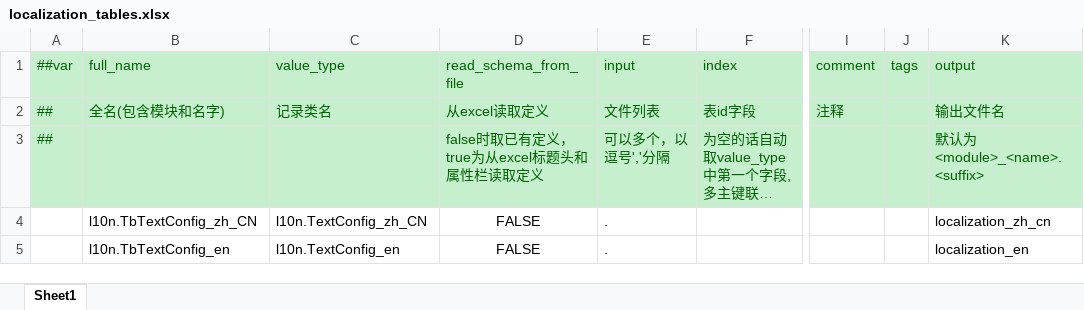
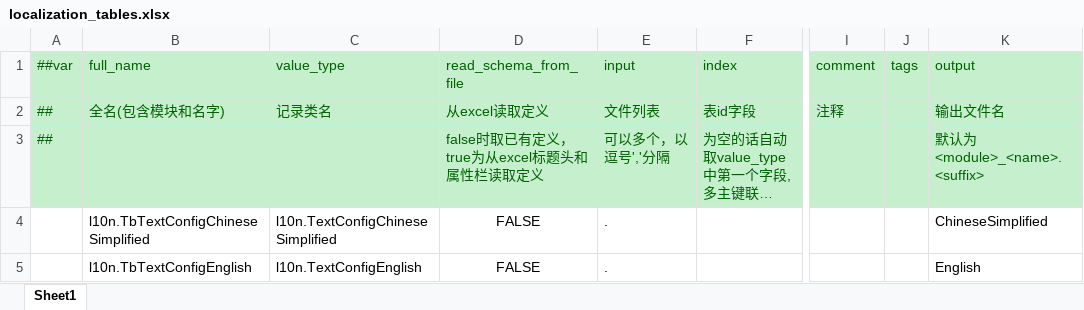
Before and after one commit to SunHowe/GameFramework, an Excel workbook: DataTable/localization_tables.xlsx, sheet Sheet1, drawn as a sheet; only a part is shown, gaps mark what is left out; long unchanged cells end in …; values as stored, in another font and other column widths than the file's, no borders; the diff names each change by its address in the sheet, - before the commit and + after, or states it on an @@ line.

```diff
--- a/DataTable/localization_tables.xlsx (sheet Sheet1)
+++ b/DataTable/localization_tables.xlsx (sheet Sheet1)
-B4 (full_name): l10n.TbTextConfig_zh_CN
+B4 (full_name): l10n.TbTextConfigChineseSimplified
-C4 (value_type): l10n.TextConfig_zh_CN
+C4 (value_type): l10n.TextConfigChineseSimplified
-K4 (output): localization_zh_cn
+K4 (output): ChineseSimplified
-B5 (full_name): l10n.TbTextConfig_en
+B5 (full_name): l10n.TbTextConfigEnglish
-C5 (value_type): l10n.TextConfig_en
+C5 (value_type): l10n.TextConfigEnglish
-K5 (output): localization_en
+K5 (output): English
```
Also changed, not shown: DataTable/Localization/A.测试.xlsx, DataTable/Localization/A.空白模板.xlsx, 23 other files.
